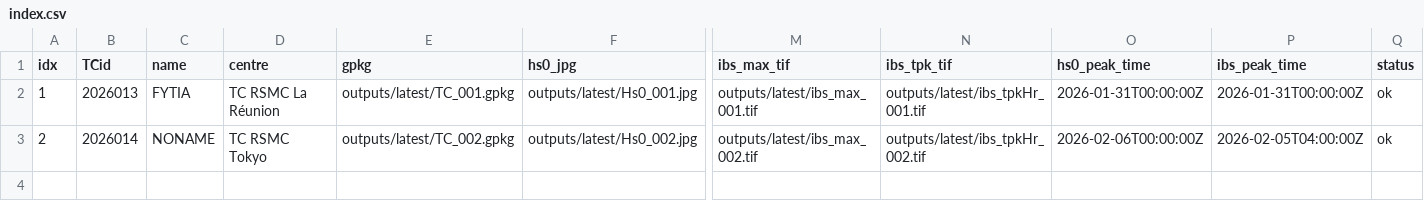
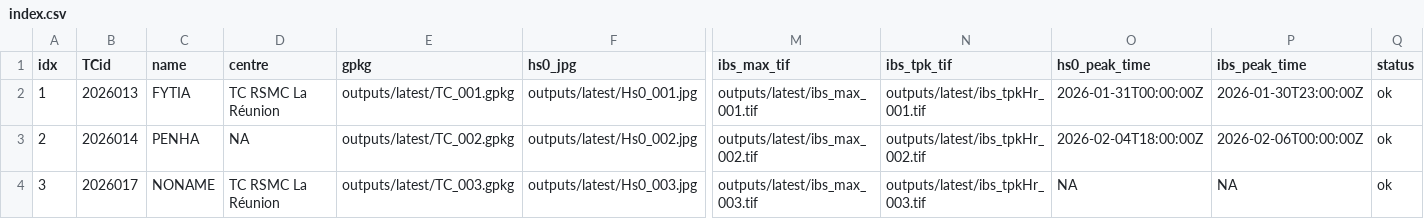
Before and after one commit to JulianOG/cyclone_ocean_waves, a CSV file: outputs/latest/index.csv, drawn as a sheet; only a part is shown, gaps mark what is left out; rows hold the shown columns only; the diff names each change by its address in the sheet, - before the commit and + after, or states it on an @@ line.

```diff
--- a/outputs/latest/index.csv
+++ b/outputs/latest/index.csv
-P2 (ibs_peak_time): 2026-01-31T00:00:00Z
+P2 (ibs_peak_time): 2026-01-30T23:00:00Z
-C3 (name): NONAME
+C3 (name): PENHA
-D3 (centre): TC RSMC Tokyo
+D3 (centre): NA
-O3 (hs0_peak_time): 2026-02-06T00:00:00Z
+O3 (hs0_peak_time): 2026-02-04T18:00:00Z
-P3 (ibs_peak_time): 2026-02-05T04:00:00Z
+P3 (ibs_peak_time): 2026-02-06T00:00:00Z
+row 4: 3 | 2026017 | NONAME | TC RSMC La Réunion | outputs/latest/TC_003.gpkg | outputs/latest/Hs0_003.jpg | outputs/latest/ibs_max_003.tif | outputs/latest/ibs_tpkHr_003.tif | NA | NA | ok
```
Also changed, not shown: 11 other files.
